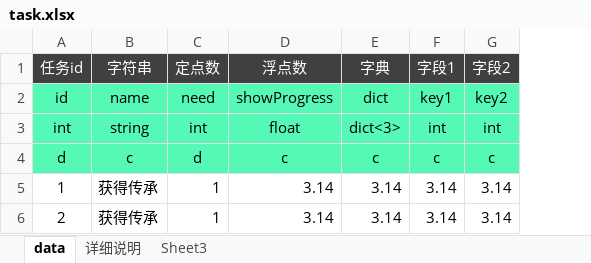
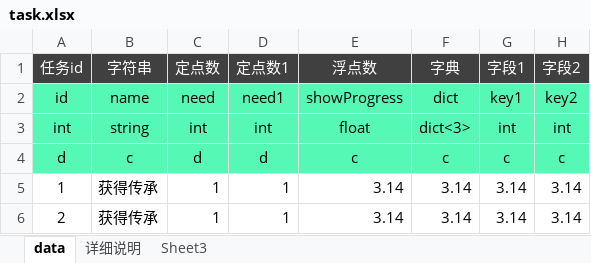
Before and after one commit to ibitcat/excelparser, an Excel workbook: xlsx/task.xlsx, sheet data, drawn as a sheet; only a part is shown; values as stored, in another font and other column widths than the file's, no borders; the diff names each change by its address in the sheet, - before the commit and + after, or states it on an @@ line.

```diff
--- a/xlsx/task.xlsx (sheet data)
+++ b/xlsx/task.xlsx (sheet data)
+column D, rows 1-6: 定点数1 | need1 | int | d | 1 | 1
```
Also changed, not shown: 4 other files.
